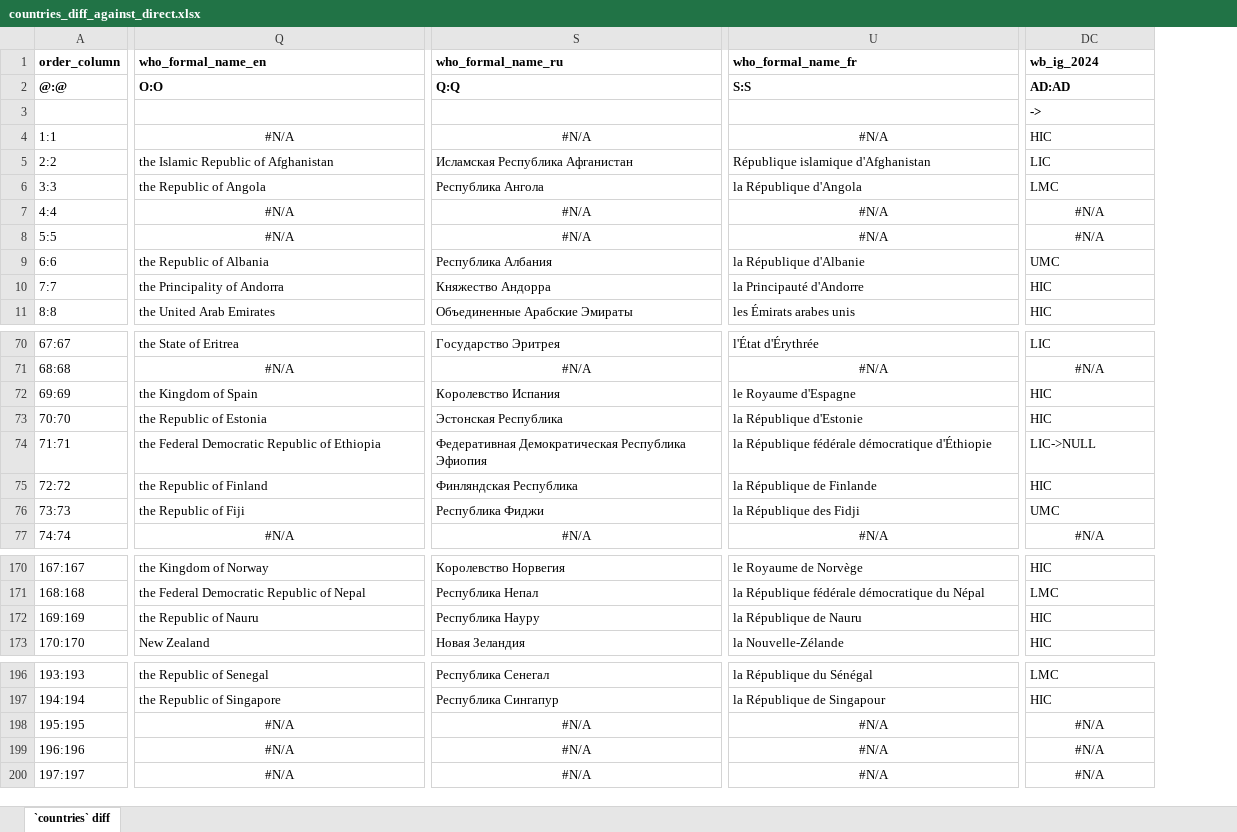
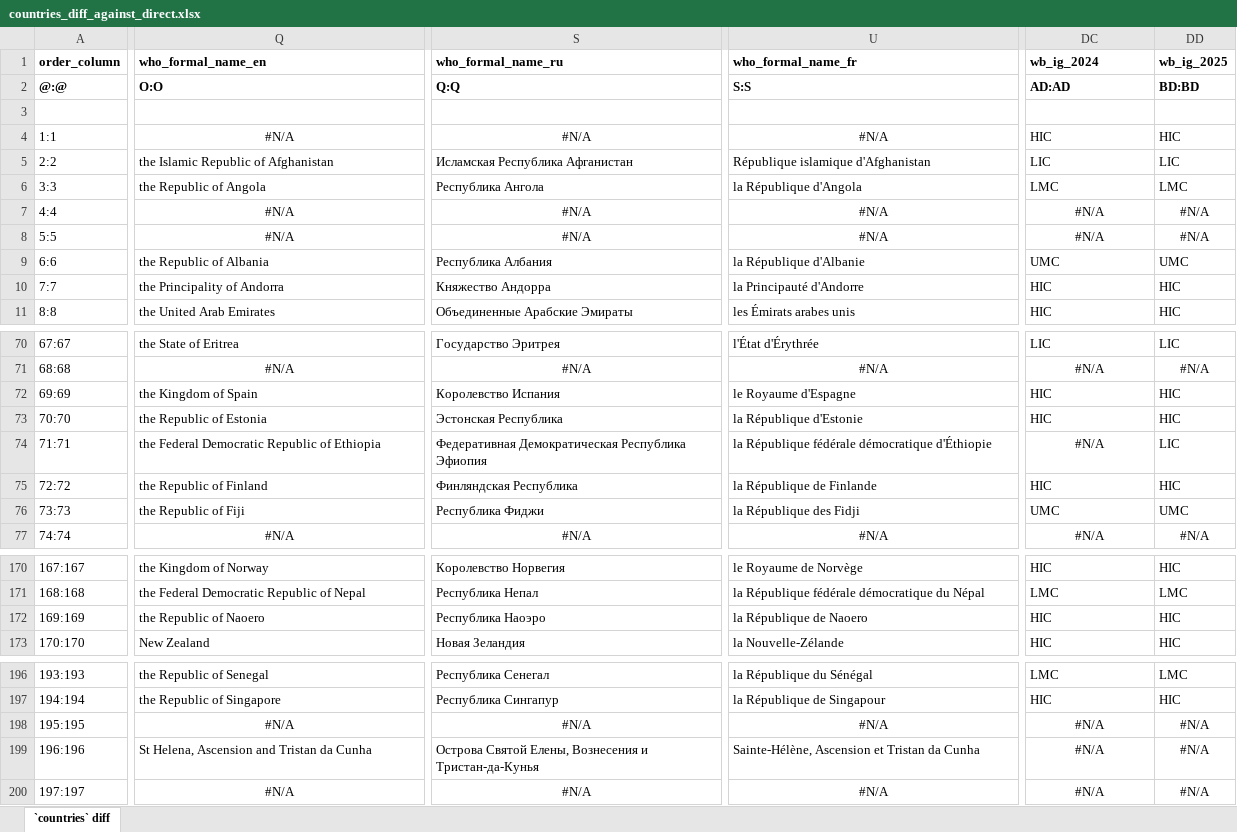
Before and after one commit to chacalle/whoville, an Excel workbook: data-raw/countries_diff_against_direct.xlsx, sheet `countries` diff, drawn as a sheet; only a part is shown, gaps mark what is left out; values as stored, in another font and other column widths than the file's, no borders; conditional formats not drawn; the diff covers the shown part only; the diff names each change by its address in the sheet, - before the commit and + after, or states it on an @@ line.

Commit message:
update countries object (accessed 2026-10-18) - add World Bank FY27 income groups ('wb_ig_2025') - GBD columns from the GBD 2023 location hierarchy, codes and regions unchanged from GBD 2021 - WHO and UN names for Nauru are now 'Naoero', Uruguay formal name updated - update internal 'source_versions' object

```diff
--- a/data-raw/countries_diff_against_direct.xlsx (sheet `countries` diff)
+++ b/data-raw/countries_diff_against_direct.xlsx (sheet `countries` diff)
+column DD (wb_ig_2025), rows 2-11: BD:BD |  | HIC | LIC | LMC | #N/A | #N/A | UMC | HIC | HIC; rows 70-77: LIC | #N/A | HIC | HIC | LIC | HIC | UMC | #N/A; rows 170-173: HIC | LMC | HIC | HIC; rows 196-200: LMC | HIC | #N/A | #N/A | #N/A
-DC3 (wb_ig_2024): ->
+DC3 (wb_ig_2024): (empty)
-DC74 (wb_ig_2024): LIC->NULL
+DC74 (wb_ig_2024): #N/A
-DC74 alignment: left
+DC74 alignment: center
-Q172 (who_formal_name_en): the Republic of Nauru
+Q172 (who_formal_name_en): the Republic of Naoero
-S172 (who_formal_name_ru): Республика Науру
+S172 (who_formal_name_ru): Республика Наоэро
-U172 (who_formal_name_fr): la République de Nauru
+U172 (who_formal_name_fr): la République de Naoero
-Q199 (who_formal_name_en): #N/A
+Q199 (who_formal_name_en): St Helena, Ascension and Tristan da Cunha
-Q199 alignment: center
+Q199 alignment: left
-S199 (who_formal_name_ru): #N/A
+S199 (who_formal_name_ru): Острова Святой Елены, Вознесения и Тристан-да-Кунья
-S199 alignment: center
+S199 alignment: left
-U199 (who_formal_name_fr): #N/A
+U199 (who_formal_name_fr): Sainte-Hélène, Ascension et Tristan da Cunha
-U199 alignment: center
+U199 alignment: left
```
Also changed, not shown: 17 edited cells and cell formats elsewhere in this sheet, data-raw/countries_diff_against_previous.xlsx, 2 other files.
